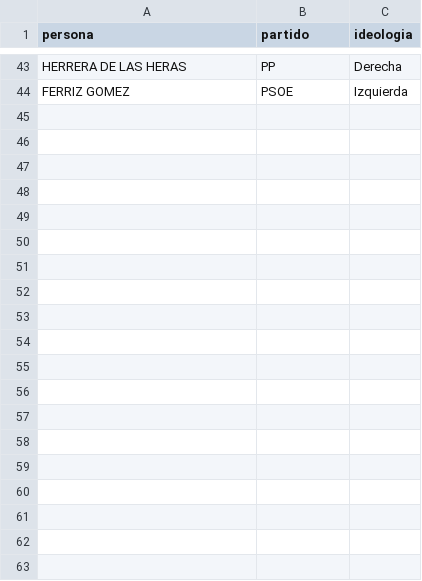
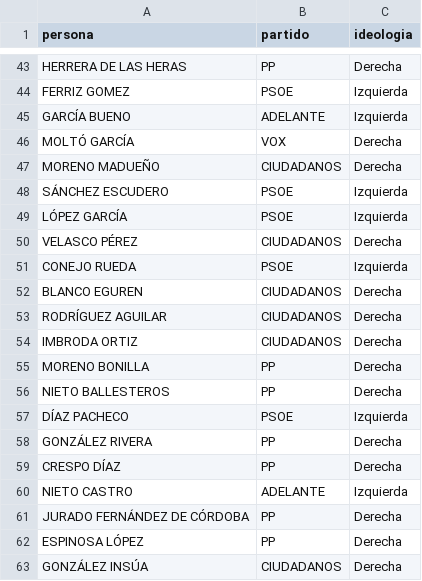
Before and after one commit to elvgarrui/Parlamento_PLN, a CSV file: partidos.csv, drawn as a sheet; only a part is shown, gaps mark what is left out; the diff covers the shown part only; the diff names each change by its address in the sheet, - before the commit and + after, or states it on an @@ line.

```diff
--- a/partidos.csv
+++ b/partidos.csv
+row 45: GARCÍA BUENO | ADELANTE | Izquierda
+row 46: MOLTÓ GARCÍA | VOX | Derecha
+row 47: MORENO MADUEÑO | CIUDADANOS | Derecha
+row 48: SÁNCHEZ ESCUDERO | PSOE | Izquierda
+row 49: LÓPEZ GARCÍA | PSOE | Izquierda
+row 50: VELASCO PÉREZ | CIUDADANOS | Derecha
+row 51: CONEJO RUEDA | PSOE | Izquierda
+row 52: BLANCO EGUREN | CIUDADANOS | Derecha
+row 53: RODRÍGUEZ AGUILAR | CIUDADANOS | Derecha
+row 54: IMBRODA ORTIZ | CIUDADANOS | Derecha
+row 55: MORENO BONILLA | PP | Derecha
+row 56: NIETO BALLESTEROS | PP | Derecha
+row 57: DÍAZ PACHECO | PSOE | Izquierda
+row 58: GONZÁLEZ RIVERA | PP | Derecha
+row 59: CRESPO DÍAZ | PP | Derecha
+row 60: NIETO CASTRO | ADELANTE | Izquierda
+row 61: JURADO FERNÁNDEZ DE CÓRDOBA | PP | Derecha
+row 62: ESPINOSA LÓPEZ | PP | Derecha
+row 63: GONZÁLEZ INSÚA | CIUDADANOS | Derecha
```
Also changed, not shown: 36 added rows elsewhere in this file, 7 other files.
